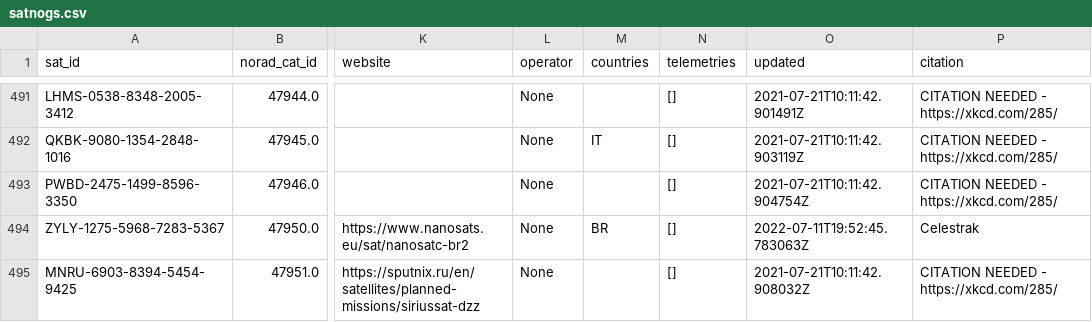
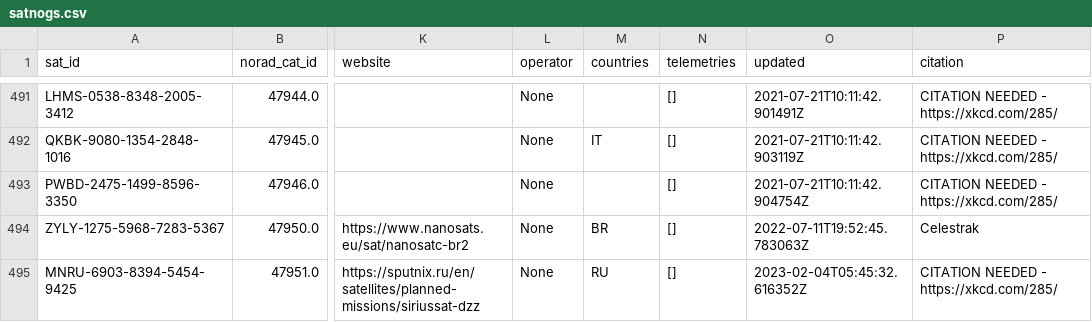
Before and after one commit to maruko8k/amateur-satellite-database, a CSV file: data/satnogs.csv, drawn as a sheet; only a part is shown, gaps mark what is left out; the diff covers the shown part only; the diff names each change by its address in the sheet, - before the commit and + after, or states it on an @@ line.

```diff
--- a/data/satnogs.csv
+++ b/data/satnogs.csv
-M495 (countries): (empty)
+M495 (countries): RU
-O495 (updated): 2021-07-21T10:11:42.908032Z
+O495 (updated): 2023-02-04T05:45:32.616352Z
```
Also changed, not shown: 3 added rows and 3 edited cells elsewhere in this file, data/amsat-active-frequencies.csv, data/amsat-all-frequencies.csv, 3 other files.
